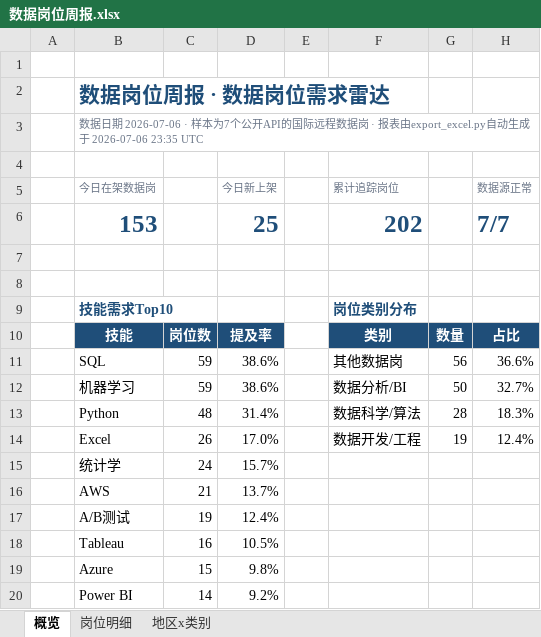
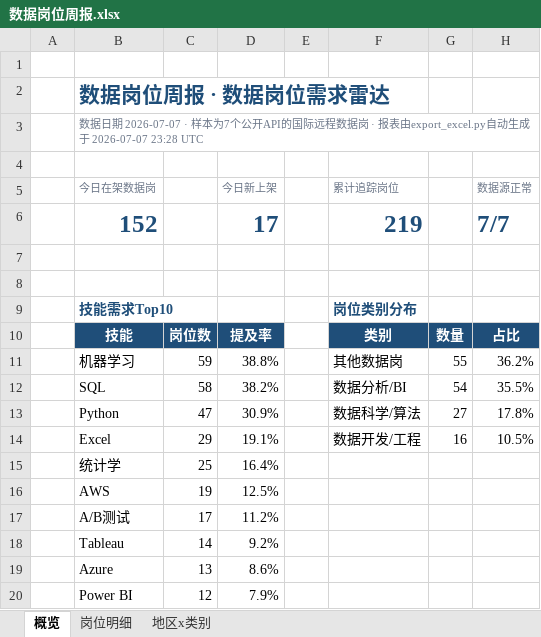
Before and after one commit to EGG-ZERO/da-job-radar, an Excel workbook: reports/数据岗位周报.xlsx, sheet 概览, drawn as a sheet; values as stored, in another font and other column widths than the file's, no borders; charts and pictures and conditional formats not drawn; removed rows and columns are numbered as before the commit, all else as after; the diff names each change by its address in the sheet, - before the commit and + after, or states it on an @@ line.

```diff
--- a/reports/数据岗位周报.xlsx (sheet 概览)
+++ b/reports/数据岗位周报.xlsx (sheet 概览)
-B3 (今日在架数据岗): …据日期 2026-07-06 · 样本为7个公开API的国际远程数据岗 · 报表由export_excel.py自动生成于 2026-07-06 23:35 UTC
+B3 (今日在架数据岗): …据日期 2026-07-07 · 样本为7个公开API的国际远程数据岗 · 报表由export_excel.py自动生成于 2026-07-07 23:28 UTC
-row 6:  | 153 |  | 25 |  | 202 |  | 7/7
+row 6:  | 152 |  | 17 |  | 219 |  | 7/7
-row 11:  | SQL | 59 | 38.6% |  | 其他数据岗 | 56 | 36.6%
-D11 (今日新上架): 38.6%
+D11 (今日新上架): 38.8%
-F11 (累计追踪岗位): 数据分析/BI
+F11 (累计追踪岗位): 其他数据岗
-G11: 50
+G11: 55
-H11 (数据源正常): 32.7%
+H11 (数据源正常): 36.2%
+row 12:  | SQL | 58 | 38.2% |  | 数据分析/BI | 54 | 35.5%
-C13: 48
+C13: 47
-D13 (今日新上架): 31.4%
+D13 (今日新上架): 30.9%
-G13: 28
+G13: 27
-H13 (数据源正常): 18.3%
+H13 (数据源正常): 17.8%
-C14: 26
+C14: 29
-D14 (今日新上架): 17.0%
+D14 (今日新上架): 19.1%
-G14: 19
+G14: 16
-H14 (数据源正常): 12.4%
+H14 (数据源正常): 10.5%
-C15: 24
+C15: 25
-D15 (今日新上架): 15.7%
+D15 (今日新上架): 16.4%
-C16: 21
+C16: 19
-D16 (今日新上架): 13.7%
+D16 (今日新上架): 12.5%
-C17: 19
+C17: 17
-D17 (今日新上架): 12.4%
+D17 (今日新上架): 11.2%
-C18: 16
+C18: 14
-D18 (今日新上架): 10.5%
+D18 (今日新上架): 9.2%
-C19: 15
+C19: 13
-D19 (今日新上架): 9.8%
+D19 (今日新上架): 8.6%
-C20: 14
+C20: 12
-D20 (今日新上架): 9.2%
+D20 (今日新上架): 7.9%
```
Also changed, not shown: sheet 岗位明细, sheet 地区x类别, 5 other files.
